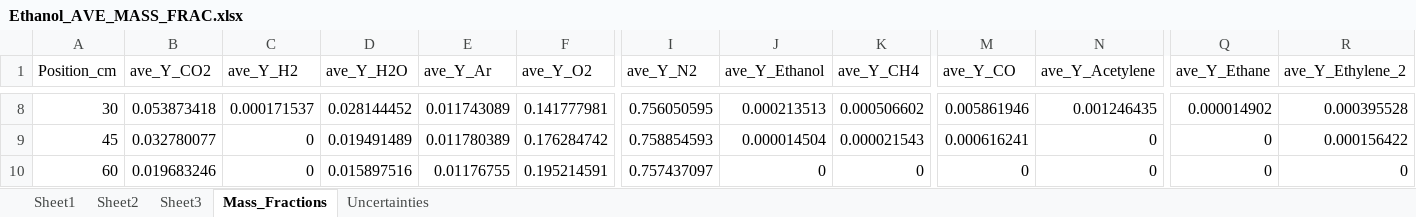
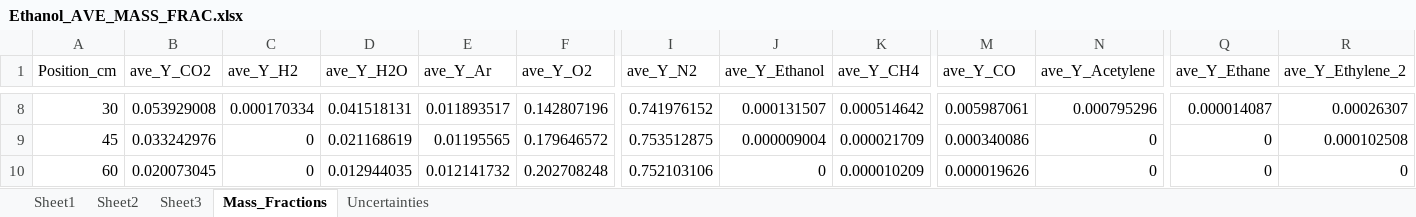
Before and after one commit to rlfalken/Pool_Fires, an Excel workbook: Ethanol/Ethanol_AVE_MASS_FRAC.xlsx, sheet Mass_Fractions, drawn as a sheet; only a part is shown, gaps mark what is left out; values as stored, in another font and other column widths than the file's, no borders; the diff covers the shown part only; the diff names each change by its address in the sheet, - before the commit and + after, or states it on an @@ line.

```diff
--- a/Ethanol/Ethanol_AVE_MASS_FRAC.xlsx (sheet Mass_Fractions)
+++ b/Ethanol/Ethanol_AVE_MASS_FRAC.xlsx (sheet Mass_Fractions)
-B8 (ave_Y_CO2): 0.053873418
+B8 (ave_Y_CO2): 0.053929008
-C8 (ave_Y_H2): 0.000171537
+C8 (ave_Y_H2): 0.000170334
-D8 (ave_Y_H2O): 0.028144452
+D8 (ave_Y_H2O): 0.041518131
-E8 (ave_Y_Ar): 0.011743089
+E8 (ave_Y_Ar): 0.011893517
-F8 (ave_Y_O2): 0.141777981
+F8 (ave_Y_O2): 0.142807196
-I8 (ave_Y_N2): 0.756050595
+I8 (ave_Y_N2): 0.741976152
-J8 (ave_Y_Ethanol): 0.000213513
+J8 (ave_Y_Ethanol): 0.000131507
-K8 (ave_Y_CH4): 0.000506602
+K8 (ave_Y_CH4): 0.000514642
-M8 (ave_Y_CO): 0.005861946
+M8 (ave_Y_CO): 0.005987061
-N8 (ave_Y_Acetylene): 0.001246435
+N8 (ave_Y_Acetylene): 0.000795296
-Q8 (ave_Y_Ethane): 0.000014902
+Q8 (ave_Y_Ethane): 0.000014087
-R8 (ave_Y_Ethylene_2): 0.000395528
+R8 (ave_Y_Ethylene_2): 0.00026307
-B9 (ave_Y_CO2): 0.032780077
+B9 (ave_Y_CO2): 0.033242976
-D9 (ave_Y_H2O): 0.019491489
+D9 (ave_Y_H2O): 0.021168619
-E9 (ave_Y_Ar): 0.011780389
+E9 (ave_Y_Ar): 0.01195565
-F9 (ave_Y_O2): 0.176284742
+F9 (ave_Y_O2): 0.179646572
-I9 (ave_Y_N2): 0.758854593
+I9 (ave_Y_N2): 0.753512875
-J9 (ave_Y_Ethanol): 0.000014504
+J9 (ave_Y_Ethanol): 0.000009004
-K9 (ave_Y_CH4): 0.000021543
+K9 (ave_Y_CH4): 0.000021709
-M9 (ave_Y_CO): 0.000616241
+M9 (ave_Y_CO): 0.000340086
-R9 (ave_Y_Ethylene_2): 0.000156422
+R9 (ave_Y_Ethylene_2): 0.000102508
-B10 (ave_Y_CO2): 0.019683246
+B10 (ave_Y_CO2): 0.020073045
-D10 (ave_Y_H2O): 0.015897516
+D10 (ave_Y_H2O): 0.012944035
-E10 (ave_Y_Ar): 0.01176755
+E10 (ave_Y_Ar): 0.012141732
-F10 (ave_Y_O2): 0.195214591
+F10 (ave_Y_O2): 0.202708248
-I10 (ave_Y_N2): 0.757437097
+I10 (ave_Y_N2): 0.752103106
-K10 (ave_Y_CH4): 0
+K10 (ave_Y_CH4): 0.000010209
-M10 (ave_Y_CO): 0
+M10 (ave_Y_CO): 0.000019626
```
Also changed, not shown: 77 edited cells elsewhere in this sheet, sheet Uncertainties, Ethanol/Ethanol_AVE_MOL_FRAC.xlsx, Ethanol/Ethanol_MIXTURE_FRAC.xlsx, 6 other files.
